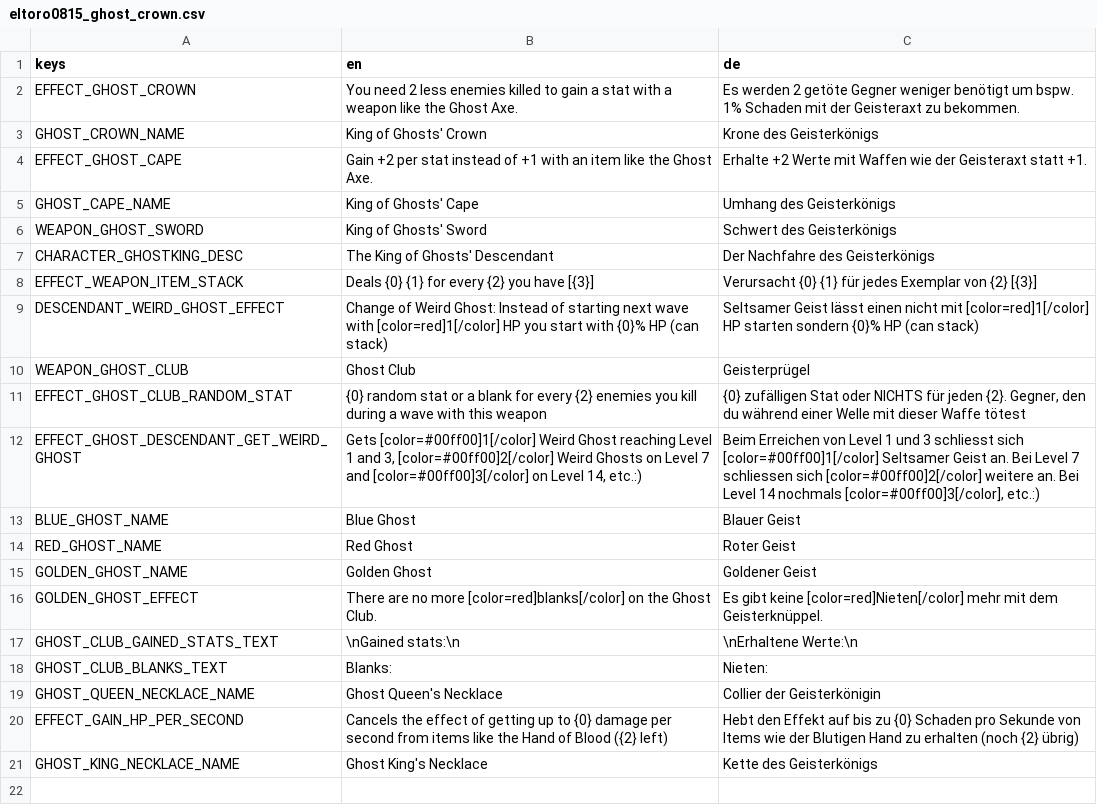
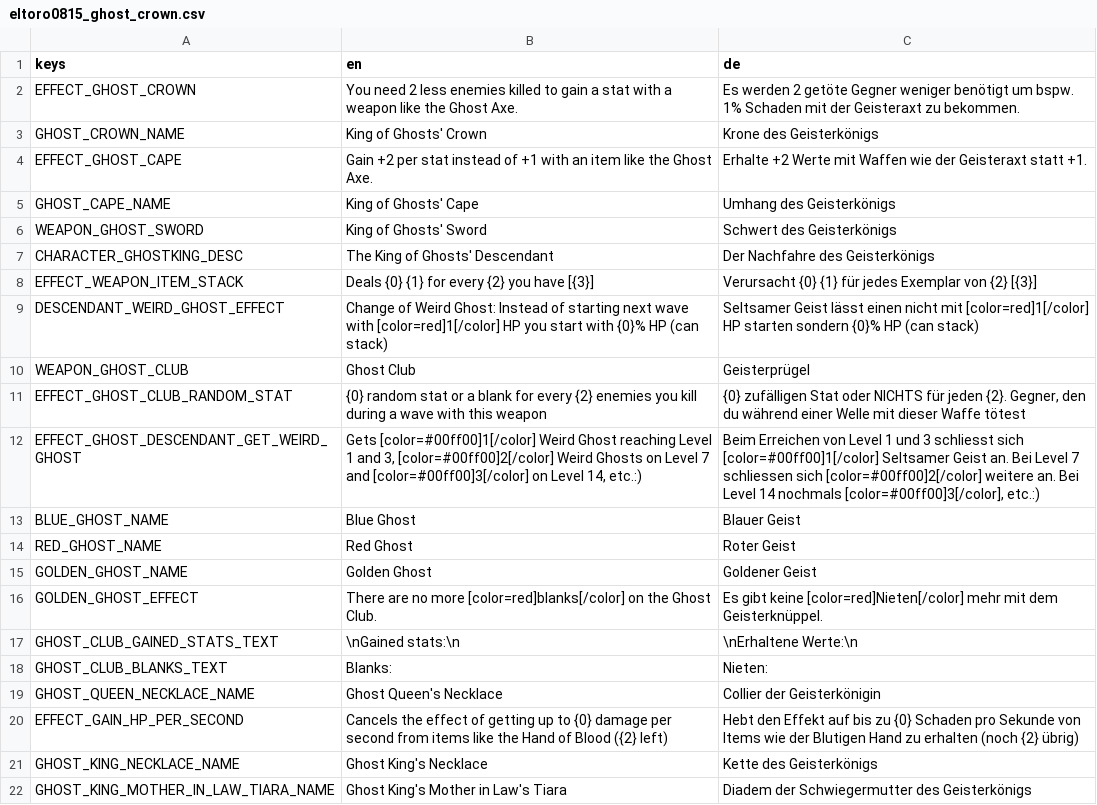
Before and after one commit to eltoro0815/Eltoro0815-KingOfGhosts, a CSV file: translations/eltoro0815_ghost_crown.csv, drawn as a sheet.

Commit message:
new Item Ghost King's Mother of Law's Tiara

```diff
--- a/translations/eltoro0815_ghost_crown.csv
+++ b/translations/eltoro0815_ghost_crown.csv
@@ -21 +21,2 @@ EFFECT_GAIN_HP_PER_SECOND,Cancels the effect of getting up to {0} damage per sec
 GHOST_KING_NECKLACE_NAME,Ghost King's Necklace,Kette des Geisterkönigs
+GHOST_KING_MOTHER_IN_LAW_TIARA_NAME,Ghost King's Mother in Law's Tiara,Diadem der Schwiegermutter des Geisterkönigs
```
Also changed, not shown: 10 other files.
